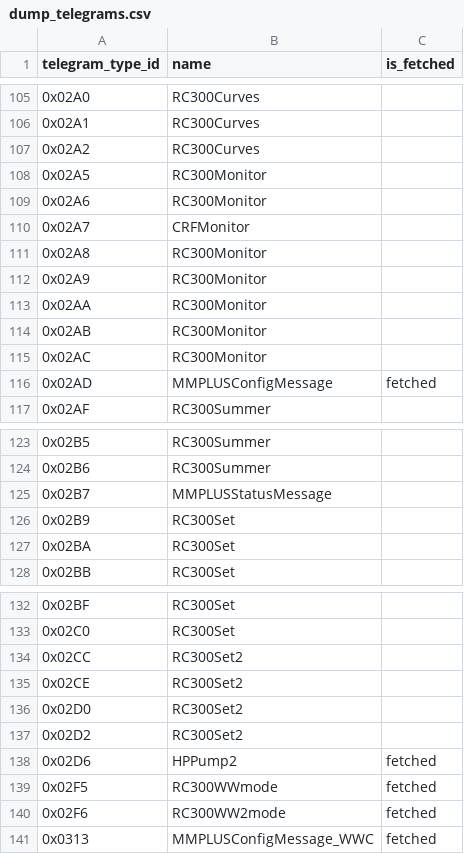
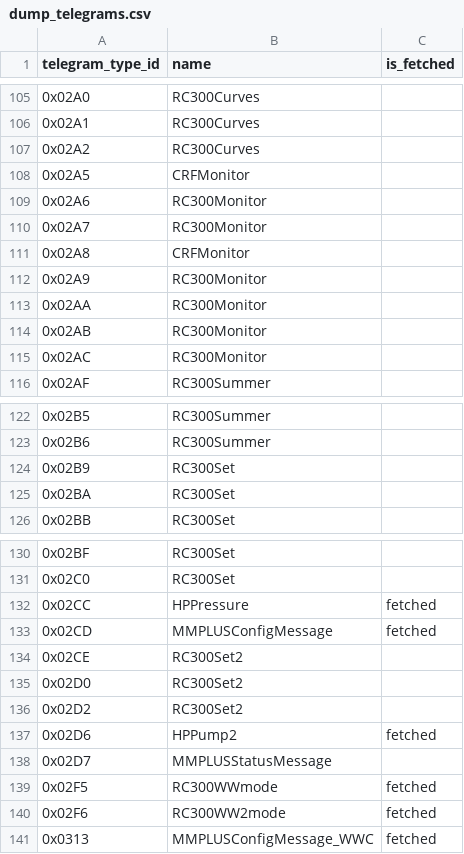
Before and after one commit to emsesp/docs, a CSV file: docs/data/dump_telegrams.csv, drawn as a sheet; only a part is shown, gaps mark what is left out.

```diff
--- a/docs/data/dump_telegrams.csv
+++ b/docs/data/dump_telegrams.csv
@@ -107,6 +107,6 @@ telegram_type_id,name,is_fetched
 0x02A2,RC300Curves,
-0x02A5,RC300Monitor,
+0x02A5,CRFMonitor,
 0x02A6,RC300Monitor,
-0x02A7,CRFMonitor,
-0x02A8,RC300Monitor,
+0x02A7,RC300Monitor,
+0x02A8,CRFMonitor,
 0x02A9,RC300Monitor,
@@ -115,3 +115,2 @@ telegram_type_id,name,is_fetched
 0x02AC,RC300Monitor,
-0x02AD,MMPLUSConfigMessage,fetched
 0x02AF,RC300Summer,
@@ -124,3 +123,2 @@ telegram_type_id,name,is_fetched
 0x02B6,RC300Summer,
-0x02B7,MMPLUSStatusMessage,
 0x02B9,RC300Set,
@@ -133,3 +131,4 @@ telegram_type_id,name,is_fetched
 0x02C0,RC300Set,
-0x02CC,RC300Set2,
+0x02CC,HPPressure,fetched
+0x02CD,MMPLUSConfigMessage,fetched
 0x02CE,RC300Set2,
@@ -138,2 +137,3 @@ telegram_type_id,name,is_fetched
 0x02D6,HPPump2,fetched
+0x02D7,MMPLUSStatusMessage,
 0x02F5,RC300WWmode,fetched
```
Also changed, not shown: 1 other file.
